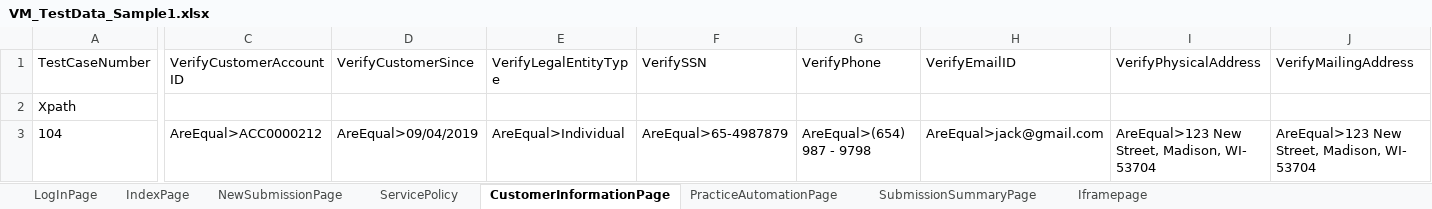
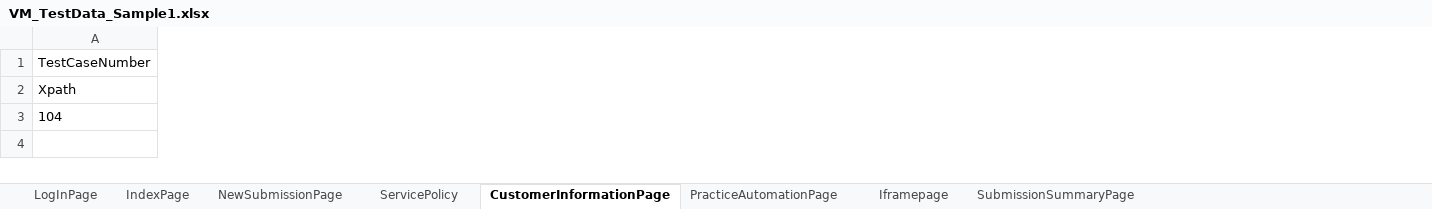
Before and after one commit to lucky0930/KLICCodelessFramework, an Excel workbook: resources/test_data/VM_TestData_Sample1.xlsx, sheet CustomerInformationPage, drawn as a sheet; only a part is shown, gaps mark what is left out; values as stored, in another font and other column widths than the file's, no borders; the diff covers the shown part only; the diff names each change by its address in the sheet, - before the commit and + after, or states it on an @@ line.

Commit message:
updated test data for 101,102,103 and code

```diff
--- a/resources/test_data/VM_TestData_Sample1.xlsx (sheet CustomerInformationPage)
+++ b/resources/test_data/VM_TestData_Sample1.xlsx (sheet CustomerInformationPage)
@@ sheet tab order changed: LogInPage | IndexPage | NewSubmissionPage | ServicePolicy | CustomerInformationPage | PracticeAutomationPage | Iframepage | SubmissionSummaryPage @@
-column C (VerifyCustomerAccountID), row 3: AreEqual>ACC0000212
-column D (VerifyCustomerSince), row 3: AreEqual>09/04/2019
-column E (VerifyLegalEntityType), row 3: AreEqual>Individual
-column F (VerifySSN), row 3: AreEqual>65-4987879
-column G (VerifyPhone), row 3: AreEqual>(654) 987 - 9798
-column H (VerifyEmailID), row 3: AreEqual>jack@gmail.com
-column I (VerifyPhysicalAddress), row 3: AreEqual>123 New Street, Madison, WI- 53704
-column J (VerifyMailingAddress), row 3: AreEqual>123 New Street, Madison, WI- 53704
```
Also changed, not shown: 2 edited cells elsewhere in this sheet, sheet NewSubmissionPage, sheet ServicePolicy, sheet IndexPage, 3 other files.
